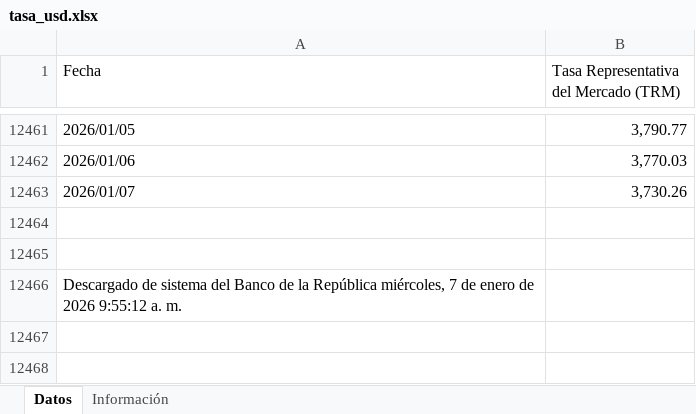
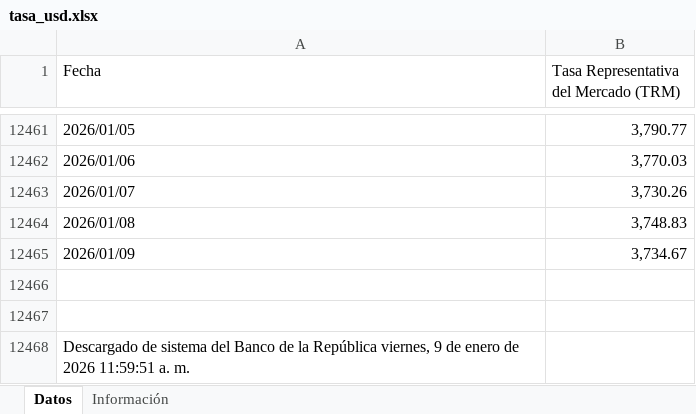
Before and after one commit to victorferreiradev/Cambio-Colombia, an Excel workbook: data/tasa_usd.xlsx, sheet Datos, drawn as a sheet; only a part is shown, gaps mark what is left out; values as stored, in another font and other column widths than the file's, no borders; addresses are those after the commit; the diff names each change by its address in the sheet, - before the commit and + after, or states it on an @@ line.

```diff
--- a/data/tasa_usd.xlsx (sheet Datos)
+++ b/data/tasa_usd.xlsx (sheet Datos)
+row 12464: 2026/01/08 | 3,748.83
+row 12465: 2026/01/09 | 3,734.67
-A12468 (Fecha): …la República miércoles, 7 de enero de 2026 9:55:12 a. m.
+A12468 (Fecha): …la República viernes, 9 de enero de 2026 11:59:51 a. m.
```
Also changed, not shown: data/tasa_eur.xlsx.
